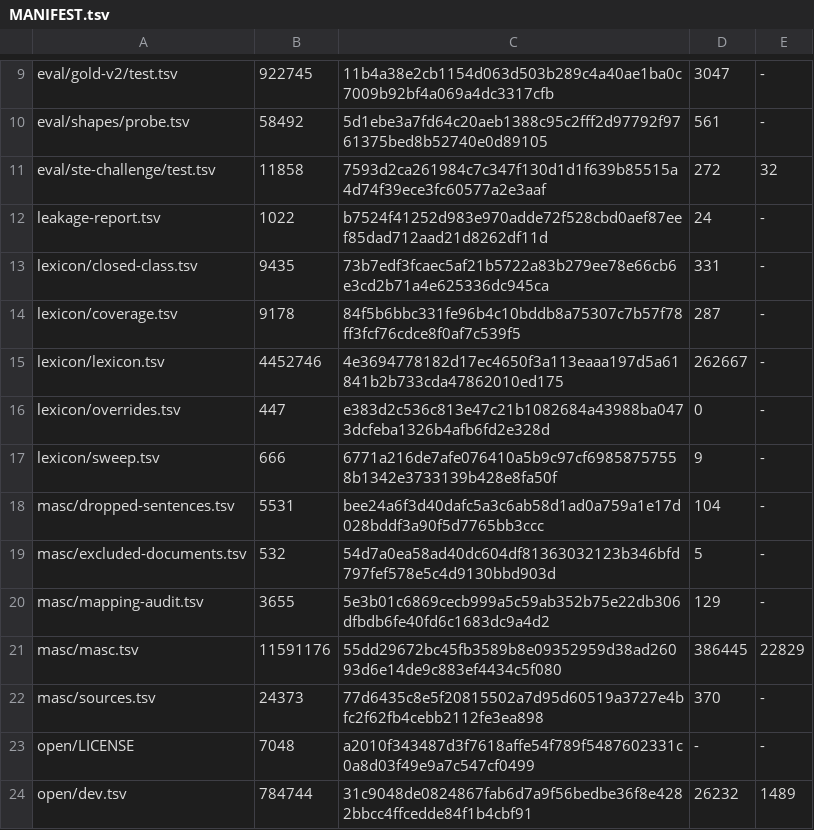
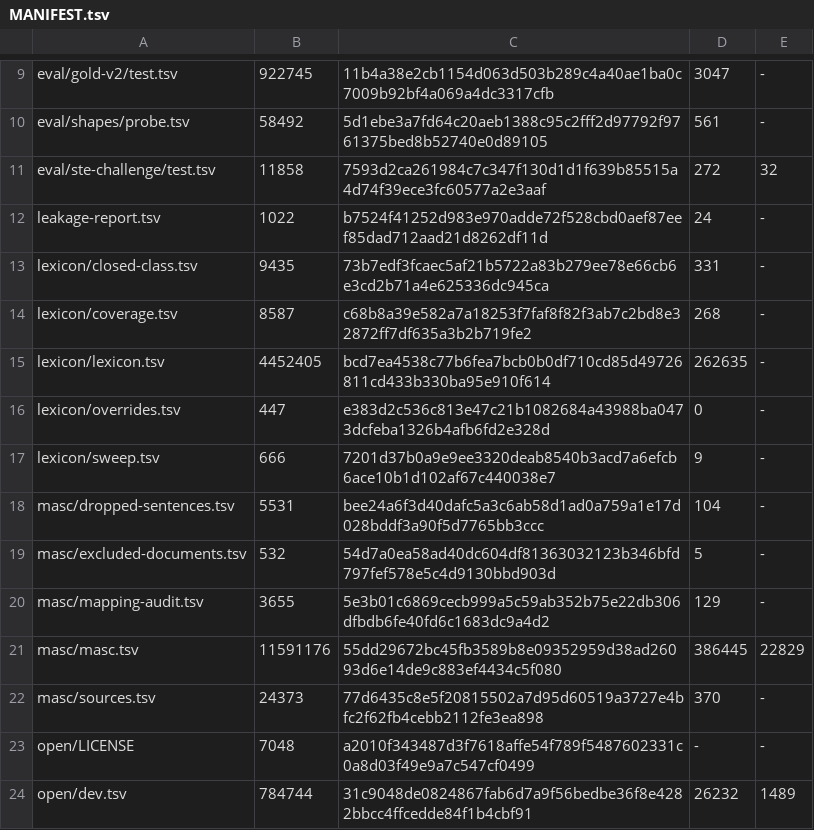
Before and after one commit to demaconsulting/PartOfSpeech, a TSV file: data/MANIFEST.tsv, drawn as a sheet; only a part is shown, gaps mark what is left out.

```diff
--- a/data/MANIFEST.tsv
+++ b/data/MANIFEST.tsv
@@ -13,6 +13,6 @@ leakage-report.tsv	1022	b7524f41252d983e970adde72f528cbd0aef87eef85dad712aad21d8
 lexicon/closed-class.tsv	9435	73b7edf3fcaec5af21b5722a83b279ee78e66cb6e3cd2b71a4e625336dc945ca	331	-
-lexicon/coverage.tsv	9178	84f5b6bbc331fe96b4c10bddb8a75307c7b57f78ff3fcf76cdce8f0af7c539f5	287	-
-lexicon/lexicon.tsv	4452746	4e3694778182d17ec4650f3a113eaaa197d5a61841b2b733cda47862010ed175	262667	-
+lexicon/coverage.tsv	8587	c68b8a39e582a7a18253f7faf8f82f3ab7c2bd8e32872ff7df635a3b2b719fe2	268	-
+lexicon/lexicon.tsv	4452405	bcd7ea4538c77b6fea7bcb0b0df710cd85d49726811cd433b330ba95e910f614	262635	-
 lexicon/overrides.tsv	447	e383d2c536c813e47c21b1082684a43988ba0473dcfeba1326b4afb6fd2e328d	0	-
-lexicon/sweep.tsv	666	6771a216de7afe076410a5b9c97cf69858757558b1342e3733139b428e8fa50f	9	-
+lexicon/sweep.tsv	666	7201d37b0a9e9ee3320deab8540b3acd7a6efcb6ace10b1d102af67c440038e7	9	-
 masc/dropped-sentences.tsv	5531	bee24a6f3d40dafc5a3c6ab58d1ad0a759a1e17d028bddf3a90f5d7765bb3ccc	104	-
```
Also changed, not shown: data/lexicon/coverage.tsv, data/lexicon/sweep.tsv, 16 other files.
